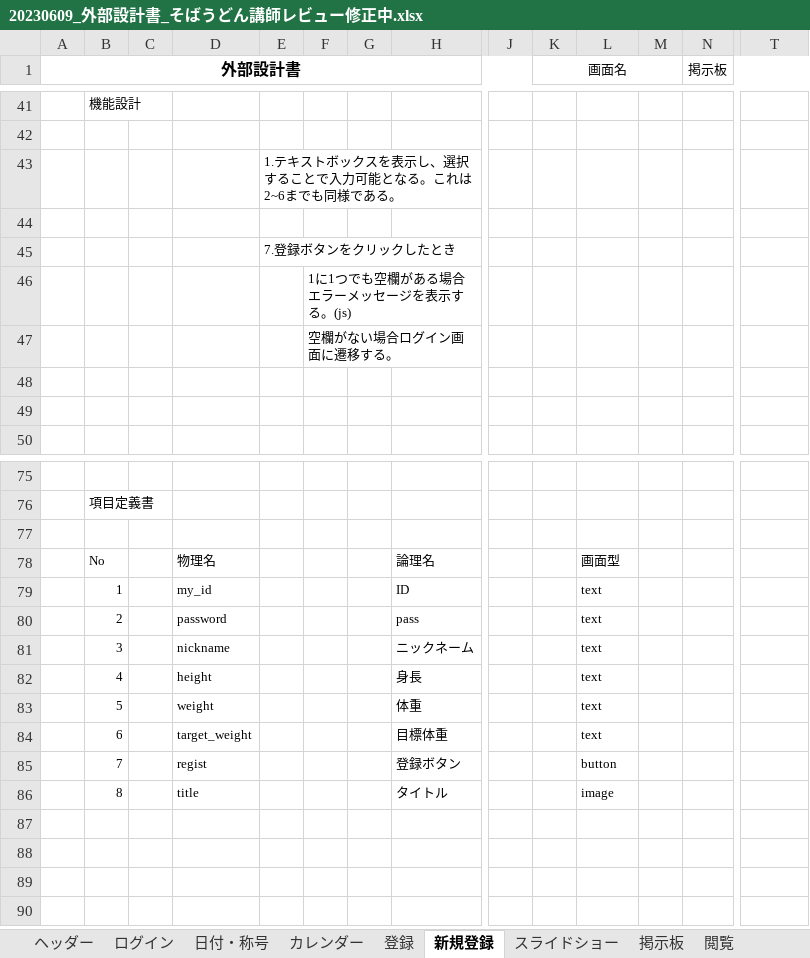
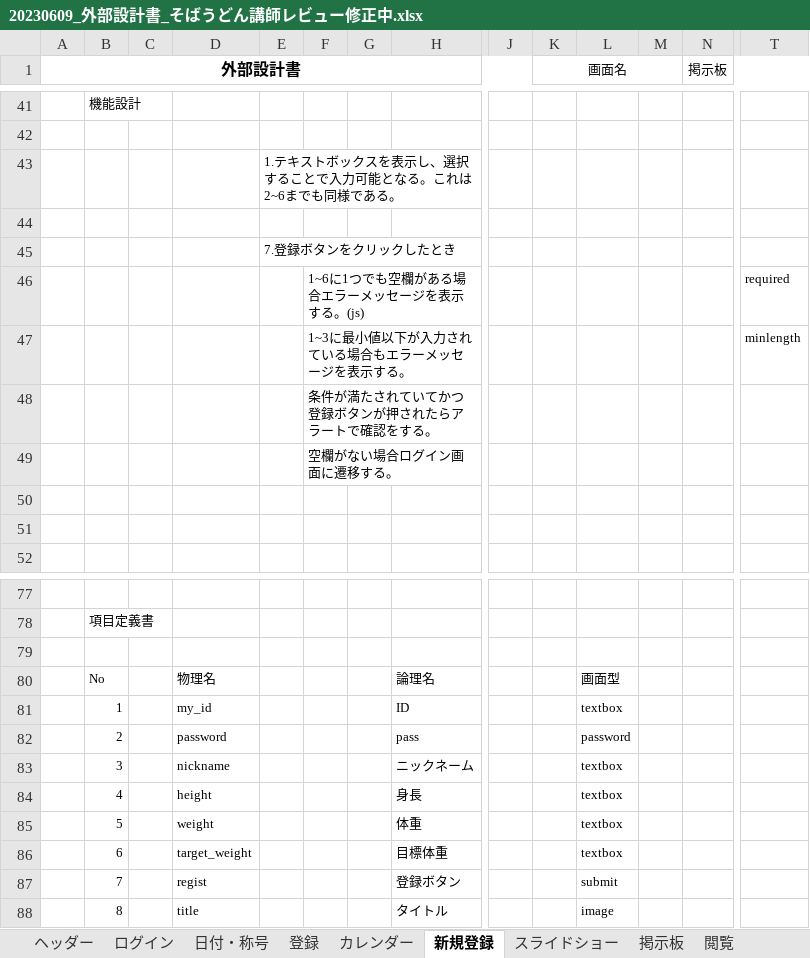
Before and after one commit to dojo2023/E-4, an Excel workbook: 共有用フォルダー/20230609_外部設計書_そばうどん講師レビュー修正中.xlsx, sheet 新規登録, drawn as a sheet; only a part is shown, gaps mark what is left out; values as stored, in another font and other column widths than the file's, no borders; charts and pictures not drawn; addresses are those after the commit; rows hold the shown columns only; the diff names each change by its address in the sheet, - before the commit and + after, or states it on an @@ line.

```diff
--- a/共有用フォルダー/20230609_外部設計書_そばうどん講師レビュー修正中.xlsx (sheet 新規登録)
+++ b/共有用フォルダー/20230609_外部設計書_そばうどん講師レビュー修正中.xlsx (sheet 新規登録)
@@ sheet tab order changed: ヘッダー | ログイン | 日付・称号 | 登録 | カレンダー | 新規登録 | スライドショー | 掲示板 | 閲覧 @@
+row 46:  |  |  |  |  | 1~6に1つでも空欄がある場合エラーメッセージを表示する。(js) |  |  |  |  |  |  |  | required
+row 47:  |  |  |  |  | 1~3に最小値以下が入力されている場合もエラーメッセージを表示する。 |  |  |  |  |  |  |  | minlength
-F48: 1に1つでも空欄がある場合エラーメッセージを表示する。(js)
+F48: 条件が満たされていてかつ登録ボタンが押されたらアラートで確認をする。
-L81: text
+L81: textbox
-L82: text
+L82: password
-L83:L86: text
+L83:L86: textbox
-L87: button
+L87: submit
```
Also changed, not shown: sheet 掲示板, sheet カレンダー, sheet スライドショー, charts or pictures.
